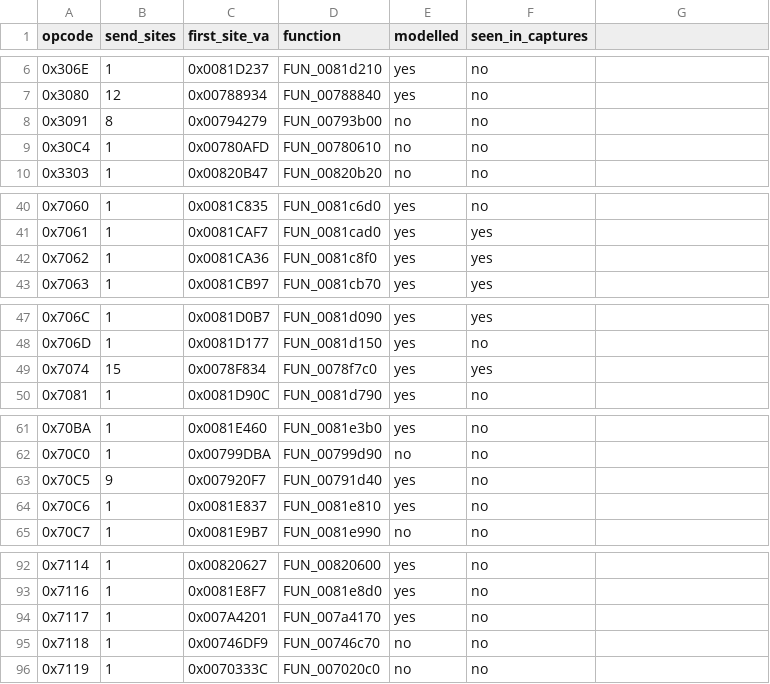
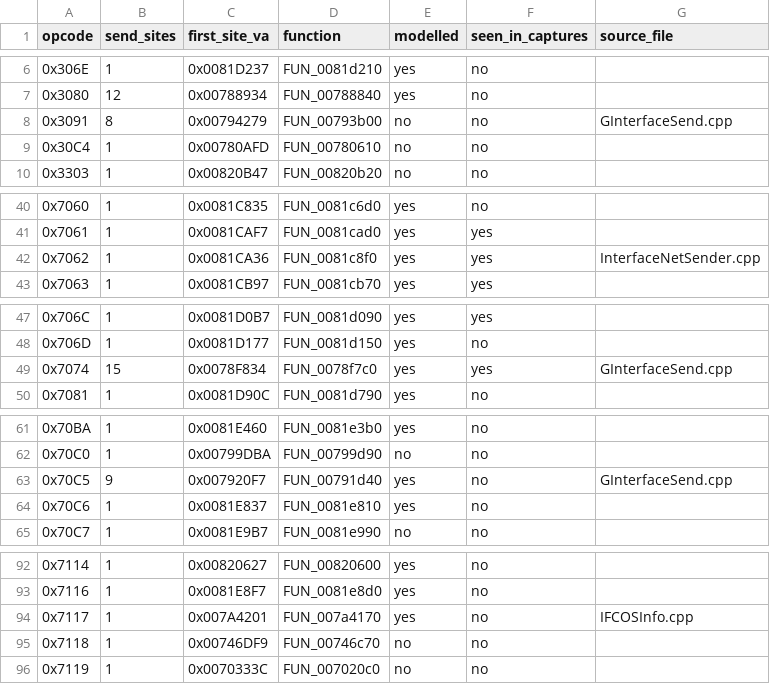
Before and after one commit to tobsnti/openroad, a TSV file: docs/protocol/client-send-sites.tsv, drawn as a sheet; only a part is shown, gaps mark what is left out; the diff covers the shown part only.

Commit message:
docs(protocol): name the source file where the binary names one
MSVC leaves __FILE__ strings wherever an assert or trace sits. 109 of
them point at D:\vss-od\Silkroad\Client\client\*.cpp, and 7 of the 157
send sites fall inside a function that references one. Those 7 get a
source_file column in the TSV; the other 150 stay blank, which means no
path is referenced there - not that none exists.

Thin, but two rows earn their keep:

  0x7158  NIFUnderMenuBar.cpp  the bottom menu bar sends it, which is why
                               five frames arrive right after login as the
                               bar initialises its toggles
  0x7117  IFCOSInfo.cpp        the companion/pet info window

The other five name GInterfaceSend.cpp or InterfaceNetSender.cpp, generic
senders that say nothing about which window pressed the button.

Recorded because the question it was meant to answer - which UI provokes
which opcode, so a live capture session can be planned - is NOT answered
by this. 7 of 157 is too thin for that; the live client remains the
instrument. Writing the negative down so the next reader does not spend
the same hour.

make ci: 0 make errors, 0 FAILED, 2631 tests passed,
`Finished dev profile [optimized + debuginfo] in 4m 03s`

```diff
--- a/docs/protocol/client-send-sites.tsv
+++ b/docs/protocol/client-send-sites.tsv
@@ -1 +1 @@
-opcode	send_sites	first_site_va	function	modelled	seen_in_captures
+opcode	send_sites	first_site_va	function	modelled	seen_in_captures	source_file
@@ -8 +8 @@ opcode	send_sites	first_site_va	function	modelled	seen_in_captures
-0x3091	8	0x00794279	FUN_00793b00	no	no
+0x3091	8	0x00794279	FUN_00793b00	no	no	GInterfaceSend.cpp
@@ -42 +42 @@ opcode	send_sites	first_site_va	function	modelled	seen_in_captures
-0x7062	1	0x0081CA36	FUN_0081c8f0	yes	yes
+0x7062	1	0x0081CA36	FUN_0081c8f0	yes	yes	InterfaceNetSender.cpp
@@ -49 +49 @@ opcode	send_sites	first_site_va	function	modelled	seen_in_captures
-0x7074	15	0x0078F834	FUN_0078f7c0	yes	yes
+0x7074	15	0x0078F834	FUN_0078f7c0	yes	yes	GInterfaceSend.cpp
@@ -63 +63 @@ opcode	send_sites	first_site_va	function	modelled	seen_in_captures
-0x70C5	9	0x007920F7	FUN_00791d40	yes	no
+0x70C5	9	0x007920F7	FUN_00791d40	yes	no	GInterfaceSend.cpp
@@ -94 +94 @@ opcode	send_sites	first_site_va	function	modelled	seen_in_captures
-0x7117	1	0x007A4201	FUN_007a4170	yes	no
+0x7117	1	0x007A4201	FUN_007a4170	yes	no	IFCOSInfo.cpp
```
Also changed, not shown: 2 edited cells elsewhere in this file, 1 other file.
